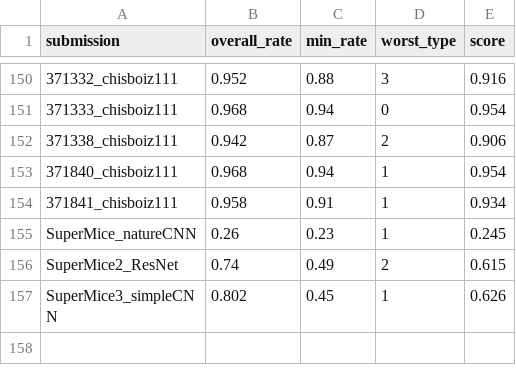
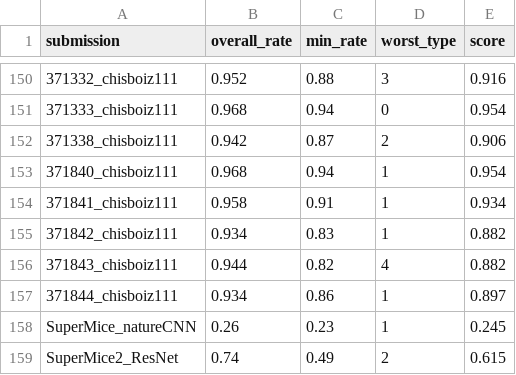
Before and after one commit to robustforaging/robustforaging.github.io, a CSV file: assets/data/leaderboard.csv, drawn as a sheet; only a part is shown, gaps mark what is left out; the shorter side is filled out with more unchanged rows; the diff names each change by its address in the sheet, - before the commit and + after, or states it on an @@ line.

Commit message:
Update leaderboard at 2025-09-15 19:45

```diff
--- a/assets/data/leaderboard.csv
+++ b/assets/data/leaderboard.csv
+row 155: 371842_chisboiz111 | 0.934 | 0.83 | 1 | 0.882
+row 156: 371843_chisboiz111 | 0.944 | 0.82 | 4 | 0.882
+row 157: 371844_chisboiz111 | 0.934 | 0.86 | 1 | 0.897
```
